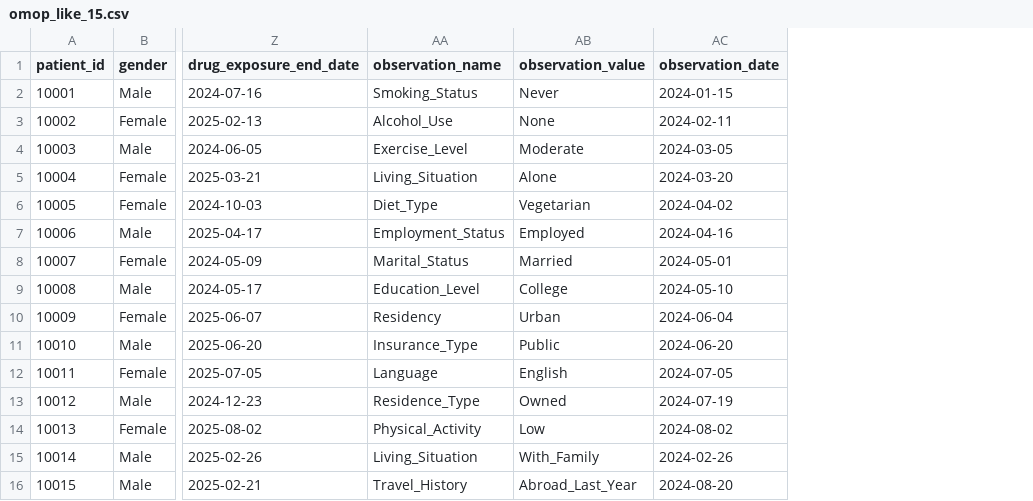
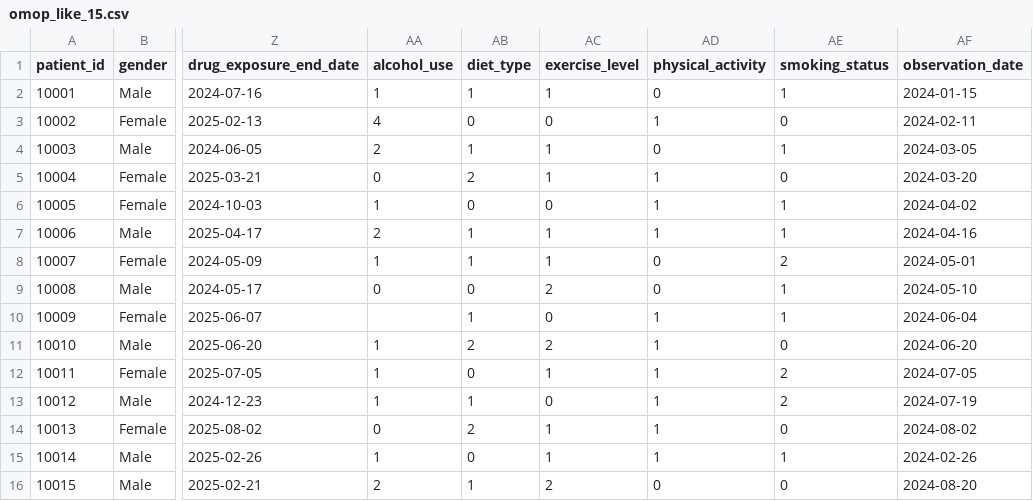
Before and after one commit to hliasben/OHDSI-CDM-, a CSV file: resources/test_datasets/junior_challenge_15/omop_like_15.csv, drawn as a sheet; only a part is shown, gaps mark what is left out; removed rows and columns are numbered as before the commit, all else as after; the diff names each change by its address in the sheet, - before the commit and + after, or states it on an @@ line.

```diff
--- a/resources/test_datasets/junior_challenge_15/omop_like_15.csv
+++ b/resources/test_datasets/junior_challenge_15/omop_like_15.csv
-column AA (observation_name), rows 2-16: Smoking_Status | Alcohol_Use | Exercise_Level | Living_Situation | Diet_Type | Employment_Status | Marital_Status | Education_Level | Residency | Insurance_Type | Language | Residence_Type | Physical_Activity | Living_Situation | Travel_History
-column AB (observation_value), rows 2-16: Never | None | Moderate | Alone | Vegetarian | Employed | Married | College | Urban | Public | English | Owned | Low | With_Family | Abroad_Last_Year
+column AA (alcohol_use), rows 2-16: 1 | 4 | 2 | 0 | 1 | 2 | 1 | 0 |  | 1 | 1 | 1 | 0 | 1 | 2
+column AB (diet_type), rows 2-16: 1 | 0 | 1 | 2 | 0 | 1 | 1 | 0 | 1 | 2 | 0 | 1 | 2 | 0 | 1
+column AC (exercise_level), rows 2-16: 1 | 0 | 1 | 1 | 0 | 1 | 1 | 2 | 0 | 2 | 1 | 0 | 1 | 1 | 2
+column AD (physical_activity), rows 2-16: 0 | 1 | 0 | 1 | 1 | 1 | 0 | 0 | 1 | 1 | 1 | 1 | 1 | 1 | 0
+column AE (smoking_status), rows 2-16: 1 | 0 | 1 | 0 | 1 | 1 | 2 | 1 | 1 | 0 | 2 | 2 | 0 | 1 | 0
```
Also changed, not shown: 1 other file.
